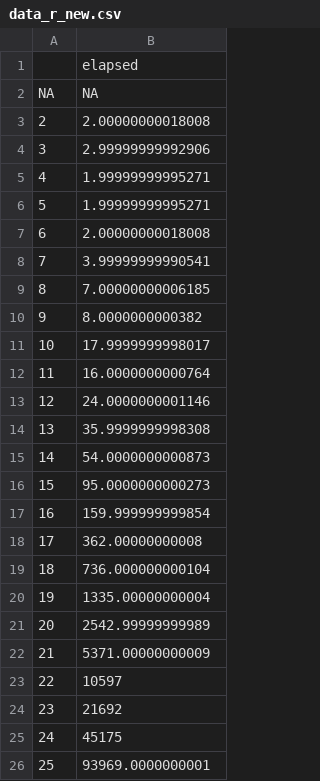
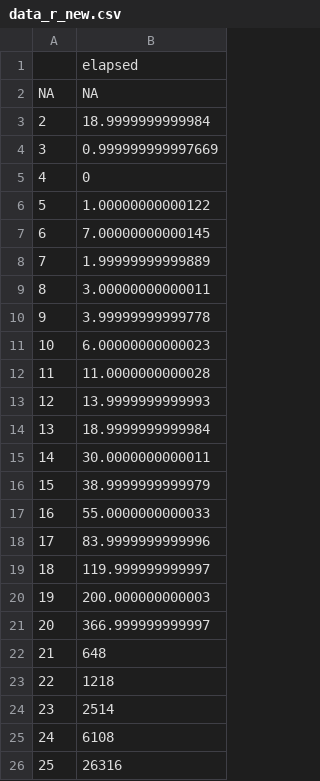
Before and after one commit to mananvaswani/dissertation, a CSV file: updated-r-code/data_r_new.csv, drawn as a sheet.

```diff
--- a/updated-r-code/data_r_new.csv
+++ b/updated-r-code/data_r_new.csv
@@ -2,25 +2,25 @@
 NA,NA
-2,2.00000000018008
-3,2.99999999992906
-4,1.99999999995271
-5,1.99999999995271
-6,2.00000000018008
-7,3.99999999990541
-8,7.00000000006185
-9,8.0000000000382
-10,17.9999999998017
-11,16.0000000000764
-12,24.0000000001146
-13,35.9999999998308
-14,54.0000000000873
-15,95.0000000000273
-16,159.999999999854
-17,362.00000000008
-18,736.000000000104
-19,1335.00000000004
-20,2542.99999999989
-21,5371.00000000009
-22,10597
-23,21692
-24,45175
-25,93969.0000000001
+2,18.9999999999984
+3,0.999999999997669
+4,0
+5,1.00000000000122
+6,7.00000000000145
+7,1.99999999999889
+8,3.00000000000011
+9,3.99999999999778
+10,6.00000000000023
+11,11.0000000000028
+12,13.9999999999993
+13,18.9999999999984
+14,30.0000000000011
+15,38.9999999999979
+16,55.0000000000033
+17,83.9999999999996
+18,119.999999999997
+19,200.000000000003
+20,366.999999999997
+21,648
+22,1218
+23,2514
+24,6108
+25,26316
```
Also changed, not shown: org-r-code/data_r_org.csv, 21 other files.
